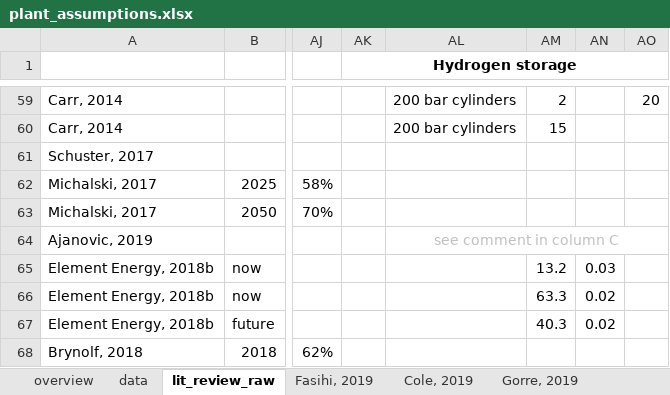
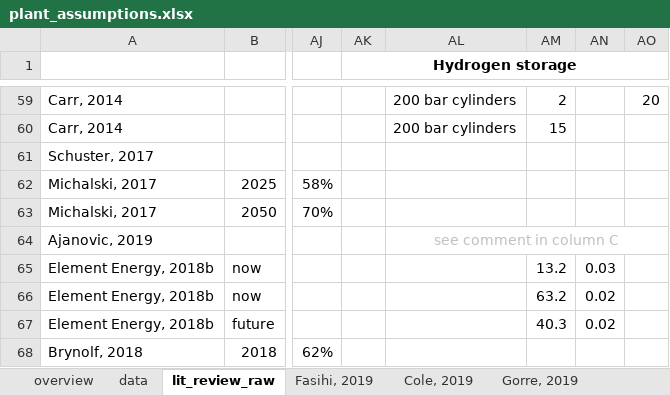
Before and after one commit to kwdseymour/EuroSAFs, an Excel workbook: data/plant_assumptions.xlsx, sheet lit_review_raw, drawn as a sheet; only a part is shown, gaps mark what is left out; values as stored, in another font and other column widths than the file's, no borders; charts and pictures not drawn; the diff names each change by its address in the sheet, - before the commit and + after, or states it on an @@ line.

```diff
--- a/data/plant_assumptions.xlsx (sheet lit_review_raw)
+++ b/data/plant_assumptions.xlsx (sheet lit_review_raw)
-AM66: 63.3
+AM66: 63.2
```
Also changed, not shown: sheet PV, sheet overview, sheet stack_replacement, sheet data, charts or pictures, 1 other file.
